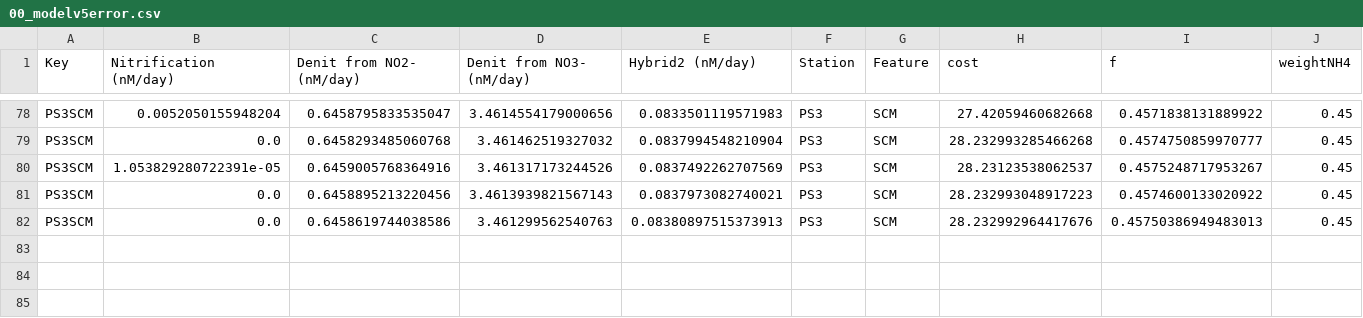
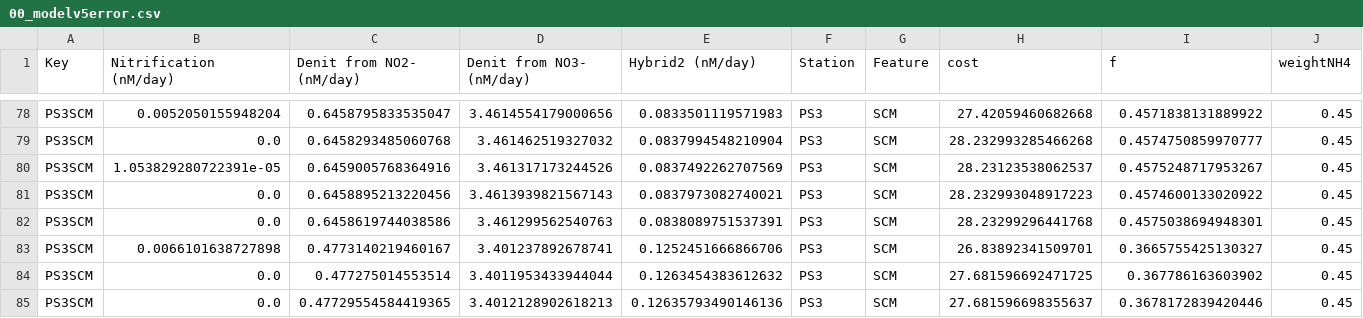
Before and after one commit to ckelly314/isotopomer-soup, a CSV file: scripts/Data/00_modelv5error.csv, drawn as a sheet; only a part is shown, gaps mark what is left out; rows hold the shown columns only; the diff names each change by its address in the sheet, - before the commit and + after, or states it on an @@ line.

```diff
--- a/scripts/Data/00_modelv5error.csv
+++ b/scripts/Data/00_modelv5error.csv
-E82 (Hybrid2 (nM/day)): 0.08380897515373913
+E82 (Hybrid2 (nM/day)): 0.0838089751537391
-H82 (cost): 28.232992964417676
+H82 (cost): 28.23299296441768
-I82 (f): 0.45750386949483013
+I82 (f): 0.4575038694948301
+row 83: PS3SCM | 0.0066101638727898 | 0.4773140219460167 | 3.401237892678741 | 0.1252451666866706 | PS3 | SCM | 26.83892341509701 | 0.3665755425130327 | 0.45
+row 84: PS3SCM | 0.0 | 0.477275014553514 | 3.4011953433944044 | 0.1263454383612632 | PS3 | SCM | 27.681596692471725 | 0.367786163603902 | 0.45
+row 85: PS3SCM | 0.0 | 0.47729554584419365 | 3.4012128902618213 | 0.12635793490146136 | PS3 | SCM | 27.681596698355637 | 0.3678172839420446 | 0.45
```
Also changed, not shown: scripts/Data/montecarlo.csv, 14 other files.
